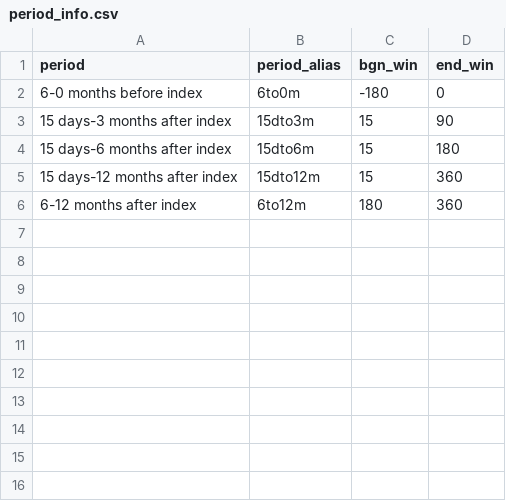
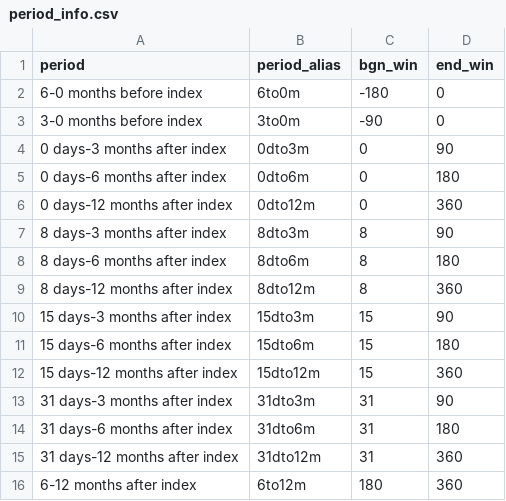
Before and after one commit to kforthman/effectsofglp1rasondepressionoutcomesinpatientswithmddandtrdSF, a CSV file: Data/period_info.csv, drawn as a sheet.

Commit message:
Adding more windows of observation. Streamlining NB analysis list.

```diff
--- a/Data/period_info.csv
+++ b/Data/period_info.csv
@@ -2,2 +2,9 @@ period,period_alias,bgn_win,end_win
 "6-0 months before index","6to0m",-180,0
+"3-0 months before index","3to0m",-90,0
+"0 days-3 months after index","0dto3m",0,90
+"0 days-6 months after index","0dto6m",0,180
+"0 days-12 months after index","0dto12m",0,360
+"8 days-3 months after index","8dto3m",8,90
+"8 days-6 months after index","8dto6m",8,180
+"8 days-12 months after index","8dto12m",8,360
 "15 days-3 months after index","15dto3m",15,90
@@ -5,2 +12,5 @@ period,period_alias,bgn_win,end_win
 "15 days-12 months after index","15dto12m",15,360
+"31 days-3 months after index","31dto3m",31,90
+"31 days-6 months after index","31dto6m",31,180
+"31 days-12 months after index","31dto12m",31,360
 "6-12 months after index","6to12m",180,360
```
Also changed, not shown: 1 other file.
